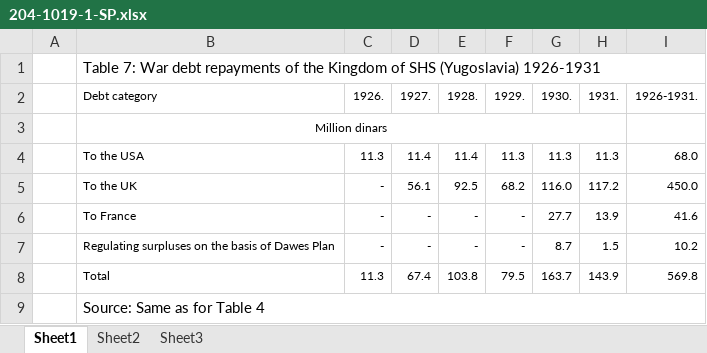
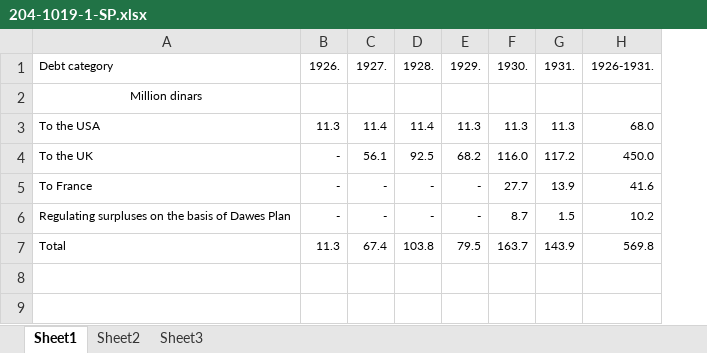
Before and after one commit to SIstory/PNZ, an Excel workbook: 2017_2/204-Gnjatovic/204-1019-1-SP.xlsx, sheet Sheet1, drawn as a sheet; values as stored, in another font and other column widths than the file's, no borders; removed rows and columns are numbered as before the commit, all else as after; the diff names each change by its address in the sheet, - before the commit and + after, or states it on an @@ line.

```diff
--- a/2017_2/204-Gnjatovic/204-1019-1-SP.xlsx (sheet Sheet1)
+++ b/2017_2/204-Gnjatovic/204-1019-1-SP.xlsx (sheet Sheet1)
-column A, empty
-row 1:  | Table 7: War debt repayments of the Kingdom of SHS (Yugoslavia) 1926-1931
-B3:H3 merged
-row 9:  | Source: Same as for Table 4
```
Also changed, not shown: 2017_2/204-Gnjatovic/204-1010-1-SP.xlsx, 2017_2/204-Gnjatovic/204-1013-1-SP.xlsx, 11 other files.
